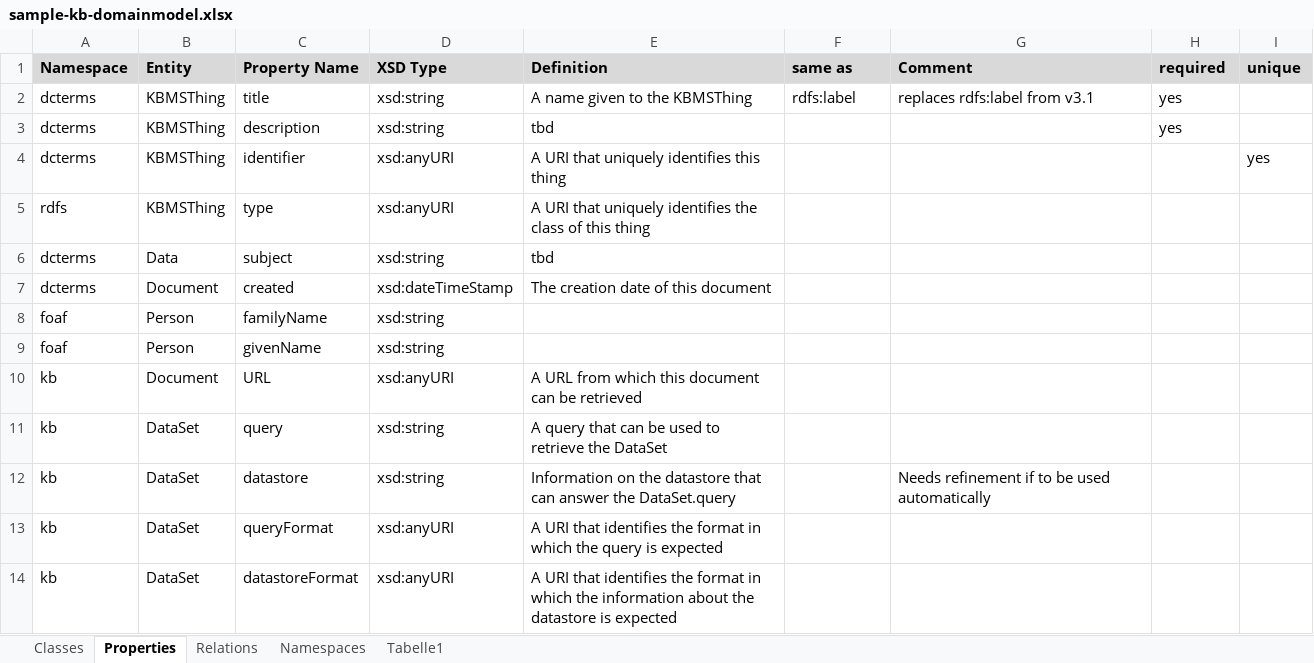
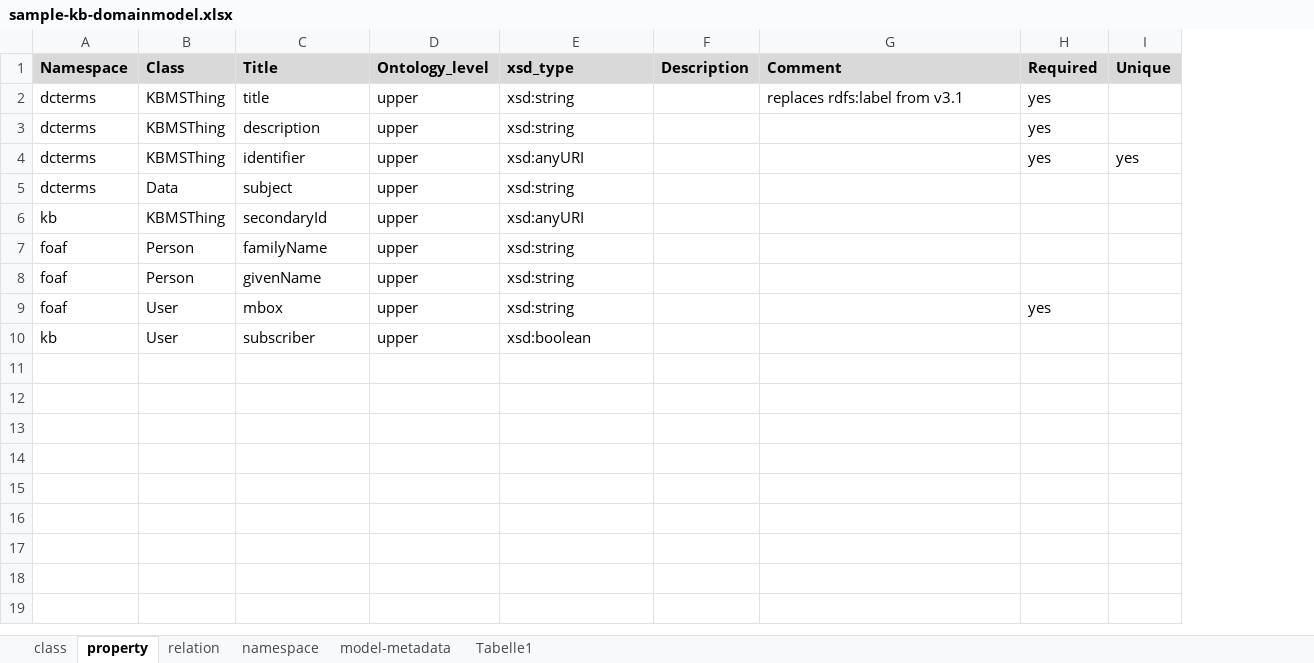
Before and after one commit to simutool/dm-reader, an Excel workbook: sample-kb-domainmodel.xlsx, sheet property, drawn as a sheet; values as stored, in another font and other column widths than the file's, no borders; removed rows and columns are numbered as before the commit, all else as after; the diff names each change by its address in the sheet, - before the commit and + after, or states it on an @@ line.

```diff
--- a/sample-kb-domainmodel.xlsx (sheet property)
+++ b/sample-kb-domainmodel.xlsx (sheet property)
-sheet tab: Classes
+sheet tab: class
-sheet tab: Properties
+sheet tab: property
-sheet tab: Relations
+sheet tab: relation
-sheet tab: Namespaces
+sheet tab: namespace
+sheet tab: model-metadata
+column D, rows 2-5: all upper; rows 7-8: upper | upper
-column E, rows 2-4: A name given to the KBMSThing | tbd | A URI that uniquely identifies this thing; row 6: tbd
-row 1: Namespace | Entity | Property Name | XSD Type | Definition | same as | Comment | required | unique
+row 1: Namespace | Class | Title | Ontology_level | xsd_type | Description | Comment | Required | Unique
-F2: rdfs:label
+F2: (empty)
-H4: (empty)
+H4: yes
-row 5: rdfs | KBMSThing | type | xsd:anyURI | A URI that uniquely identifies the class of this thing
-row 7: dcterms | Document | created | xsd:dateTimeStamp | The creation date of this document
+row 6: kb | KBMSThing | secondaryId | upper | xsd:anyURI
-row 10: kb | Document | URL | xsd:anyURI | A URL from which this document can be retrieved
-row 11: kb | DataSet | query | xsd:string | A query that can be used to retrieve the DataSet
-row 12: kb | DataSet | datastore | xsd:string | Information on the datastore that can answer the DataSet.query |  | Needs refinement if to be used automatically
-row 13: kb | DataSet | queryFormat | xsd:anyURI | A URI that identifies the format in which the query is expected
-row 14: kb | DataSet | datastoreFormat | xsd:anyURI | A URI that identifies the format in which the information about the datastore is expected
+row 9: foaf | User | mbox | upper | xsd:string |  |  | yes
+row 10: kb | User | subscriber | upper | xsd:boolean
```
Also changed, not shown: sheet class, sheet relation, sheet namespace, 2 other files.
